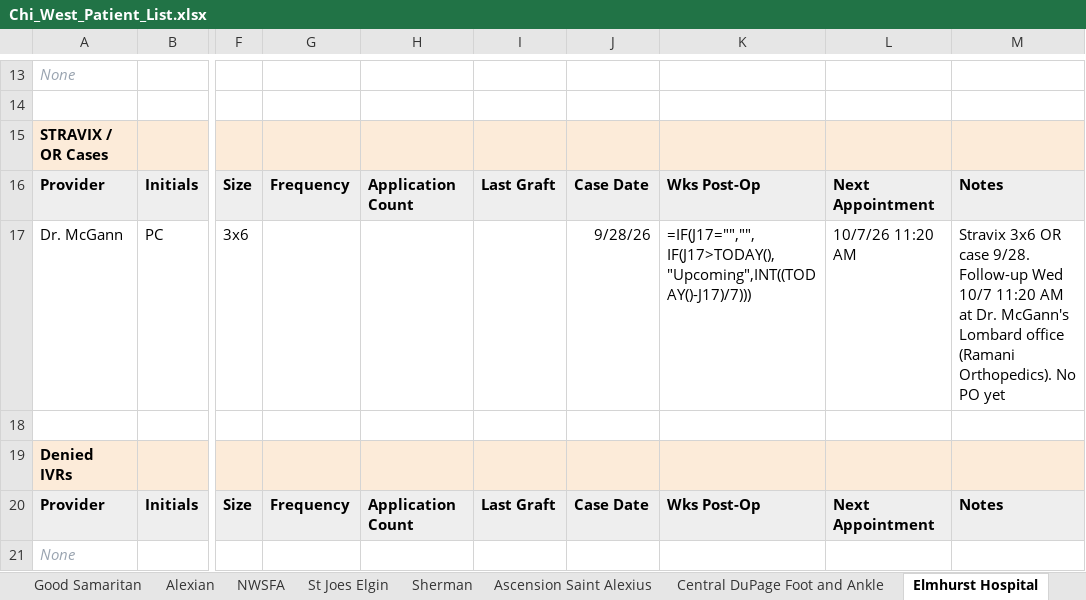
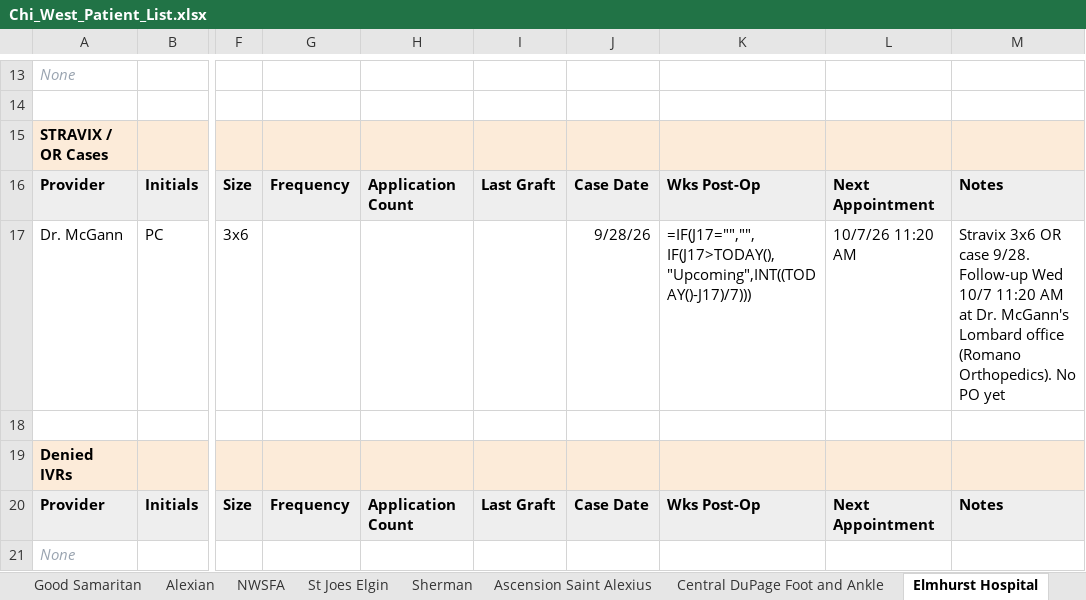
Before and after one commit to ajpeterson113/Graft-Tracker, an Excel workbook: Chi_West_Patient_List.xlsx, sheet Elmhurst Hospital, drawn as a sheet; only a part is shown, gaps mark what is left out; values as stored, in another font and other column widths than the file's, no borders; formulas without a stored value are shown as written; the diff names each change by its address in the sheet, - before the commit and + after, or states it on an @@ line.

Commit message:
P.C. follow-up: Romano Orthopedics (Lombard)

```diff
--- a/Chi_West_Patient_List.xlsx (sheet Elmhurst Hospital)
+++ b/Chi_West_Patient_List.xlsx (sheet Elmhurst Hospital)
-M17: …Lombard office (Ramani Orthopedics). No…
+M17: …Lombard office (Romano Orthopedics). No…
```
Also changed, not shown: sheet Follow-ups, sheet All Patients, 2 other files.
